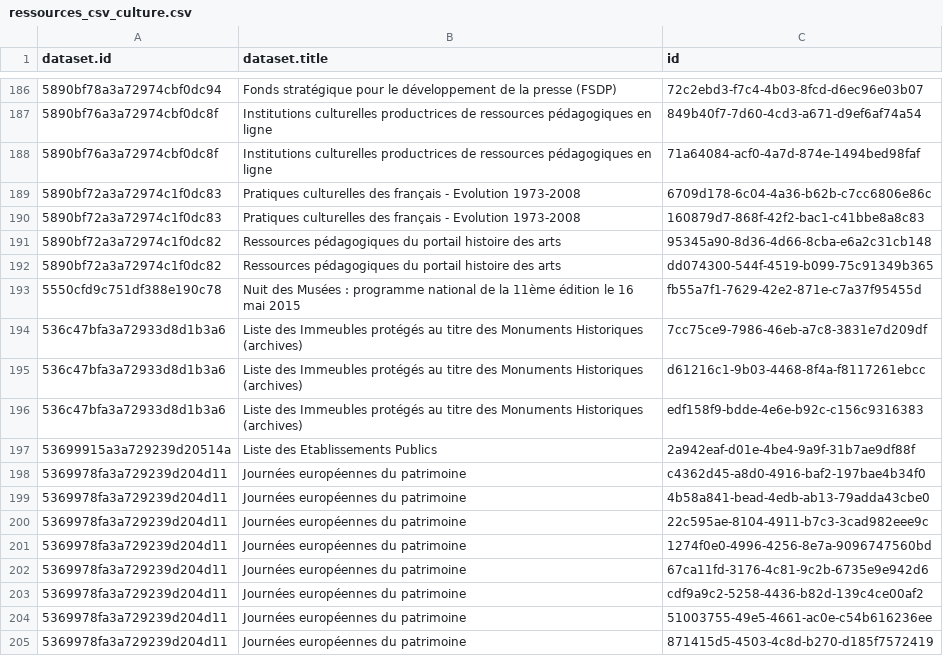
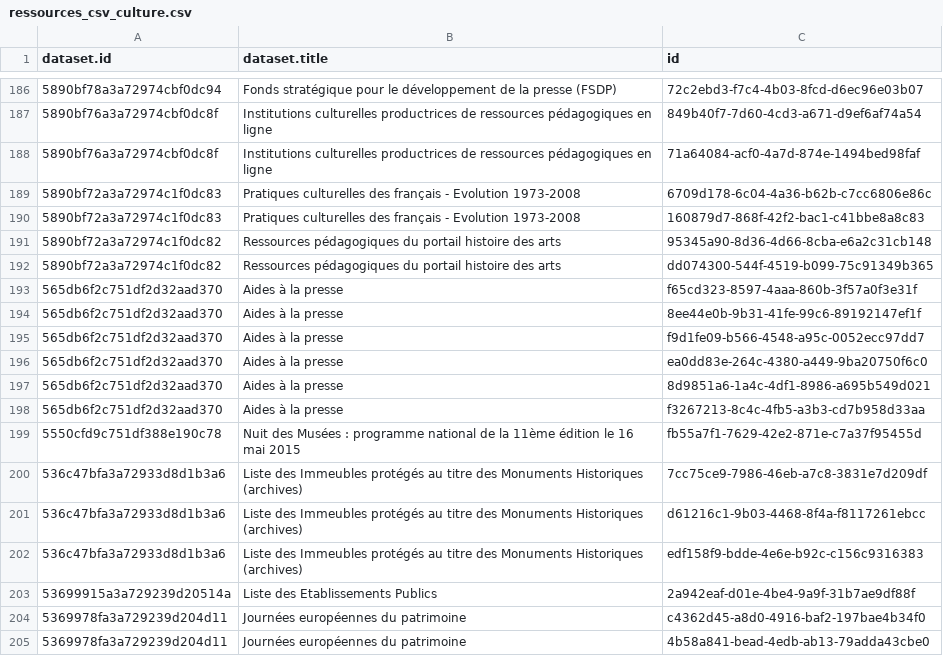
Before and after one commit to Tipicomm/DPNC, a CSV file: data/ressources_csv_culture.csv, drawn as a sheet; only a part is shown, gaps mark what is left out; the shorter side is filled out with more unchanged rows.

Commit message:
📄 Mise à jour automatique du fichier CSV dans /data [skip ci]

```diff
--- a/data/ressources_csv_culture.csv
+++ b/data/ressources_csv_culture.csv
@@ -192,2 +192,8 @@ dataset.id,dataset.title,id
 5890bf72a3a72974c1f0dc82,Ressources pédagogiques du portail histoire des arts,dd074300-544f-4519-b099-75c91349b365
+565db6f2c751df2d32aad370,Aides à la presse,f65cd323-8597-4aaa-860b-3f57a0f3e31f
+565db6f2c751df2d32aad370,Aides à la presse,8ee44e0b-9b31-41fe-99c6-89192147ef1f
+565db6f2c751df2d32aad370,Aides à la presse,f9d1fe09-b566-4548-a95c-0052ecc97dd7
+565db6f2c751df2d32aad370,Aides à la presse,ea0dd83e-264c-4380-a449-9ba20750f6c0
+565db6f2c751df2d32aad370,Aides à la presse,8d9851a6-1a4c-4df1-8986-a695b549d021
+565db6f2c751df2d32aad370,Aides à la presse,f3267213-8c4c-4fb5-a3b3-cd7b958d33aa
 5550cfd9c751df388e190c78,Nuit des Musées : programme national de la 11ème édition  le 16 mai 2015,fb55a7f1-7629-42e2-871e-c7a37f95455d
```
